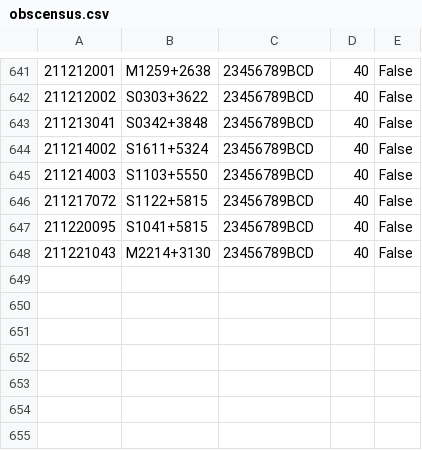
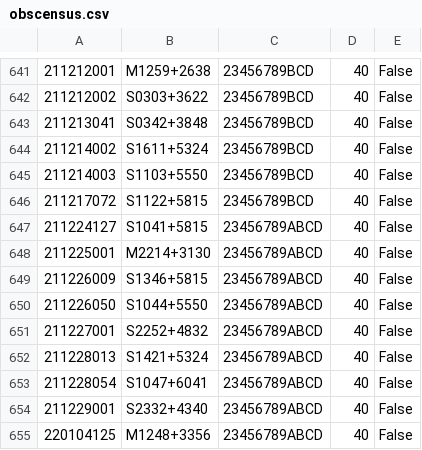
Before and after one commit to eakadams/aperinfo, a CSV file: files/obscensus.csv, drawn as a sheet; only a part is shown, gaps mark what is left out; the diff names each change by its address in the sheet, - before the commit and + after, or states it on an @@ line.

```diff
--- a/files/obscensus.csv
+++ b/files/obscensus.csv
-A647: 211220095
+A647: 211224127
-C647:C648: 23456789BCD
+C647:C648: 23456789ABCD
-A648: 211221043
+A648: 211225001
+row 649: 211226009 | S1346+5815 | 23456789ABCD | 40 | False
+row 650: 211226050 | S1044+5550 | 23456789ABCD | 40 | False
+row 651: 211227001 | S2252+4832 | 23456789ABCD | 40 | False
+row 652: 211228013 | S1421+5324 | 23456789ABCD | 40 | False
+row 653: 211228054 | S1047+6041 | 23456789ABCD | 40 | False
+row 654: 211229001 | S2332+4340 | 23456789ABCD | 40 | False
+row 655: 220104125 | M1248+3356 | 23456789ABCD | 40 | False
```
Also changed, not shown: 2 other files.
